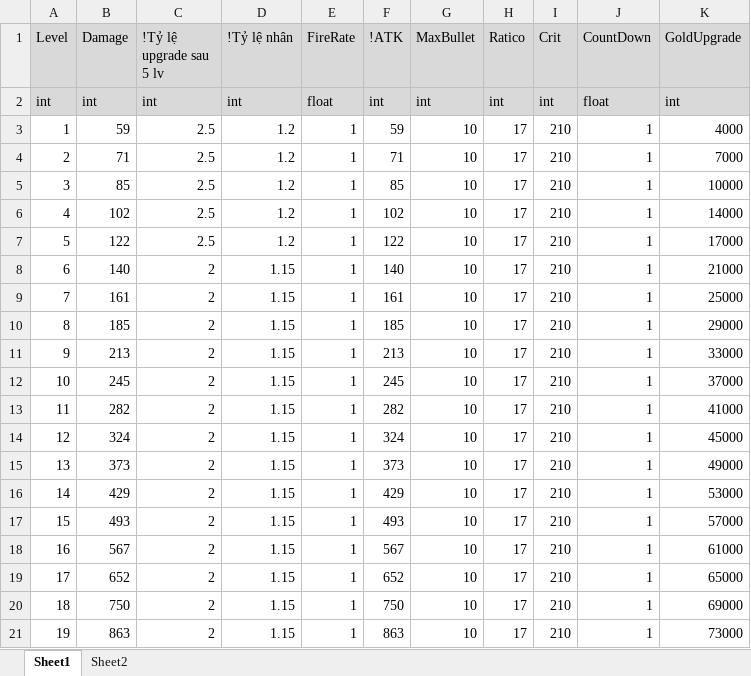
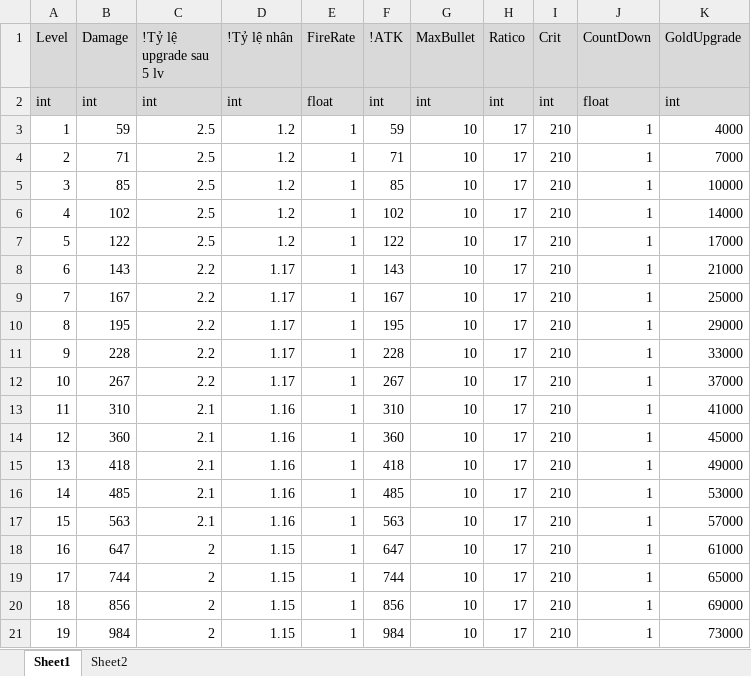
Before and after one commit to FukyVer2/Hero-Cowboy, an Excel workbook: Data/GunLevelConfig.xlsx, sheet Sheet1, drawn as a sheet; only a part is shown; values as stored, in another font and other column widths than the file's, no borders; the diff covers the shown part only; the diff names each change by its address in the sheet, - before the commit and + after, or states it on an @@ line.

```diff
--- a/Data/GunLevelConfig.xlsx (sheet Sheet1)
+++ b/Data/GunLevelConfig.xlsx (sheet Sheet1)
-B8 (Damage): 140
+B8 (Damage): 143
-C8:C12 (!Tỷ lệ upgrade sau 5 lv): 2
+C8:C12 (!Tỷ lệ upgrade sau 5 lv): 2.2
-D8:D12 (!Tỷ lệ nhân): 1.15
+D8:D12 (!Tỷ lệ nhân): 1.17
-F8 (!ATK): 140
+F8 (!ATK): 143
-B9 (Damage): 161
+B9 (Damage): 167
-F9 (!ATK): 161
+F9 (!ATK): 167
-B10 (Damage): 185
+B10 (Damage): 195
-F10 (!ATK): 185
+F10 (!ATK): 195
-B11 (Damage): 213
+B11 (Damage): 228
-F11 (!ATK): 213
+F11 (!ATK): 228
-B12 (Damage): 245
+B12 (Damage): 267
-F12 (!ATK): 245
+F12 (!ATK): 267
-B13 (Damage): 282
+B13 (Damage): 310
-C13:C17 (!Tỷ lệ upgrade sau 5 lv): 2
+C13:C17 (!Tỷ lệ upgrade sau 5 lv): 2.1
-D13:D17 (!Tỷ lệ nhân): 1.15
+D13:D17 (!Tỷ lệ nhân): 1.16
-F13 (!ATK): 282
+F13 (!ATK): 310
-B14 (Damage): 324
+B14 (Damage): 360
-F14 (!ATK): 324
+F14 (!ATK): 360
-B15 (Damage): 373
+B15 (Damage): 418
-F15 (!ATK): 373
+F15 (!ATK): 418
-B16 (Damage): 429
+B16 (Damage): 485
-F16 (!ATK): 429
+F16 (!ATK): 485
-B17 (Damage): 493
+B17 (Damage): 563
-F17 (!ATK): 493
+F17 (!ATK): 563
-B18 (Damage): 567
+B18 (Damage): 647
-F18 (!ATK): 567
+F18 (!ATK): 647
-B19 (Damage): 652
+B19 (Damage): 744
-F19 (!ATK): 652
+F19 (!ATK): 744
-B20 (Damage): 750
+B20 (Damage): 856
-F20 (!ATK): 750
+F20 (!ATK): 856
-B21 (Damage): 863
+B21 (Damage): 984
-F21 (!ATK): 863
+F21 (!ATK): 984
```
Also changed, not shown: 12 edited cells elsewhere in this sheet, Data/EnemyConfig.xlsx, Data/GunDataConfig.xlsx, 5 other files.
